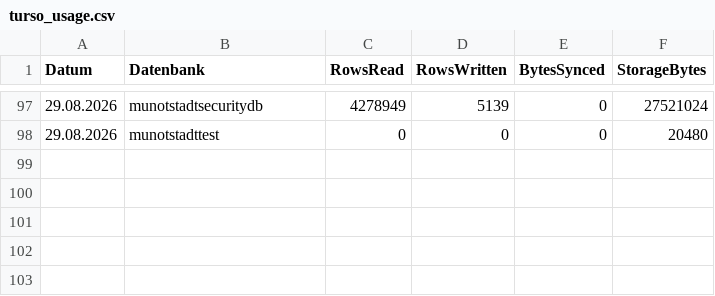
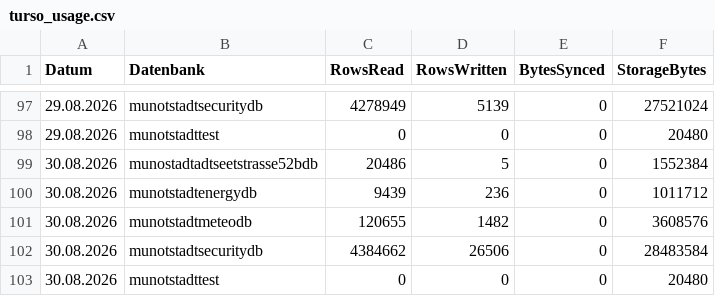
Before and after one commit to Munotstadt/db_admin, a CSV file: data/turso_usage.csv, drawn as a sheet; only a part is shown, gaps mark what is left out; the diff names each change by its address in the sheet, - before the commit and + after, or states it on an @@ line.

```diff
--- a/data/turso_usage.csv
+++ b/data/turso_usage.csv
+row 99: 30.08.2026 | munostadtadtseetstrasse52bdb | 20486 | 5 | 0 | 1552384
+row 100: 30.08.2026 | munotstadtenergydb | 9439 | 236 | 0 | 1011712
+row 101: 30.08.2026 | munotstadtmeteodb | 120655 | 1482 | 0 | 3608576
+row 102: 30.08.2026 | munotstadtsecuritydb | 4384662 | 26506 | 0 | 28483584
+row 103: 30.08.2026 | munotstadttest | 0 | 0 | 0 | 20480
```
